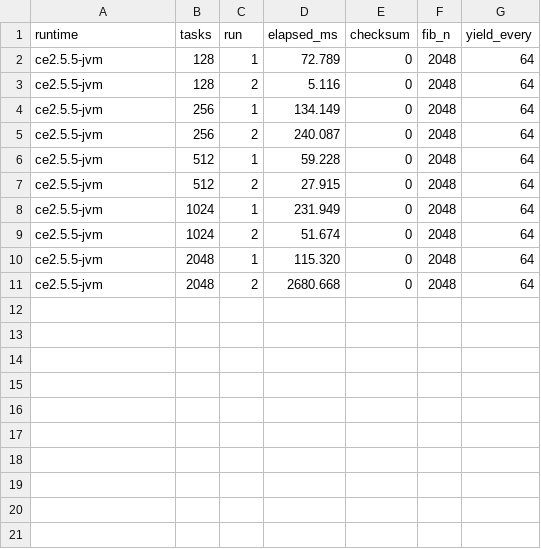
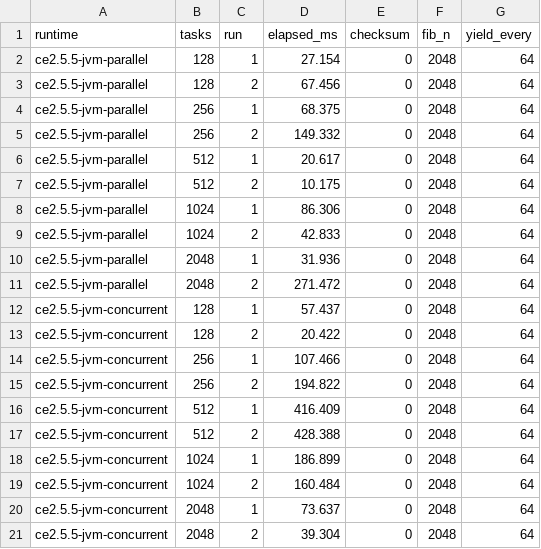
Before and after one commit to nzpr/scaling-test, a CSV file: benchmarks/results/raw/ce2.5.5-jvm.csv, drawn as a sheet.

```diff
--- a/benchmarks/results/raw/ce2.5.5-jvm.csv
+++ b/benchmarks/results/raw/ce2.5.5-jvm.csv
@@ -1,11 +1,21 @@
 runtime,tasks,run,elapsed_ms,checksum,fib_n,yield_every
-ce2.5.5-jvm,128,1,72.789,0,2048,64
-ce2.5.5-jvm,128,2,5.116,0,2048,64
-ce2.5.5-jvm,256,1,134.149,0,2048,64
-ce2.5.5-jvm,256,2,240.087,0,2048,64
-ce2.5.5-jvm,512,1,59.228,0,2048,64
-ce2.5.5-jvm,512,2,27.915,0,2048,64
-ce2.5.5-jvm,1024,1,231.949,0,2048,64
-ce2.5.5-jvm,1024,2,51.674,0,2048,64
-ce2.5.5-jvm,2048,1,115.320,0,2048,64
-ce2.5.5-jvm,2048,2,2680.668,0,2048,64
+ce2.5.5-jvm-parallel,128,1,27.154,0,2048,64
+ce2.5.5-jvm-parallel,128,2,67.456,0,2048,64
+ce2.5.5-jvm-parallel,256,1,68.375,0,2048,64
+ce2.5.5-jvm-parallel,256,2,149.332,0,2048,64
+ce2.5.5-jvm-parallel,512,1,20.617,0,2048,64
+ce2.5.5-jvm-parallel,512,2,10.175,0,2048,64
+ce2.5.5-jvm-parallel,1024,1,86.306,0,2048,64
+ce2.5.5-jvm-parallel,1024,2,42.833,0,2048,64
+ce2.5.5-jvm-parallel,2048,1,31.936,0,2048,64
+ce2.5.5-jvm-parallel,2048,2,271.472,0,2048,64
+ce2.5.5-jvm-concurrent,128,1,57.437,0,2048,64
+ce2.5.5-jvm-concurrent,128,2,20.422,0,2048,64
+ce2.5.5-jvm-concurrent,256,1,107.466,0,2048,64
+ce2.5.5-jvm-concurrent,256,2,194.822,0,2048,64
+ce2.5.5-jvm-concurrent,512,1,416.409,0,2048,64
+ce2.5.5-jvm-concurrent,512,2,428.388,0,2048,64
+ce2.5.5-jvm-concurrent,1024,1,186.899,0,2048,64
+ce2.5.5-jvm-concurrent,1024,2,160.484,0,2048,64
+ce2.5.5-jvm-concurrent,2048,1,73.637,0,2048,64
+ce2.5.5-jvm-concurrent,2048,2,39.304,0,2048,64
```
Also changed, not shown: benchmarks/results/raw/all.csv, benchmarks/results/raw/ce3.7.0-jvm.csv, 25 other files.
